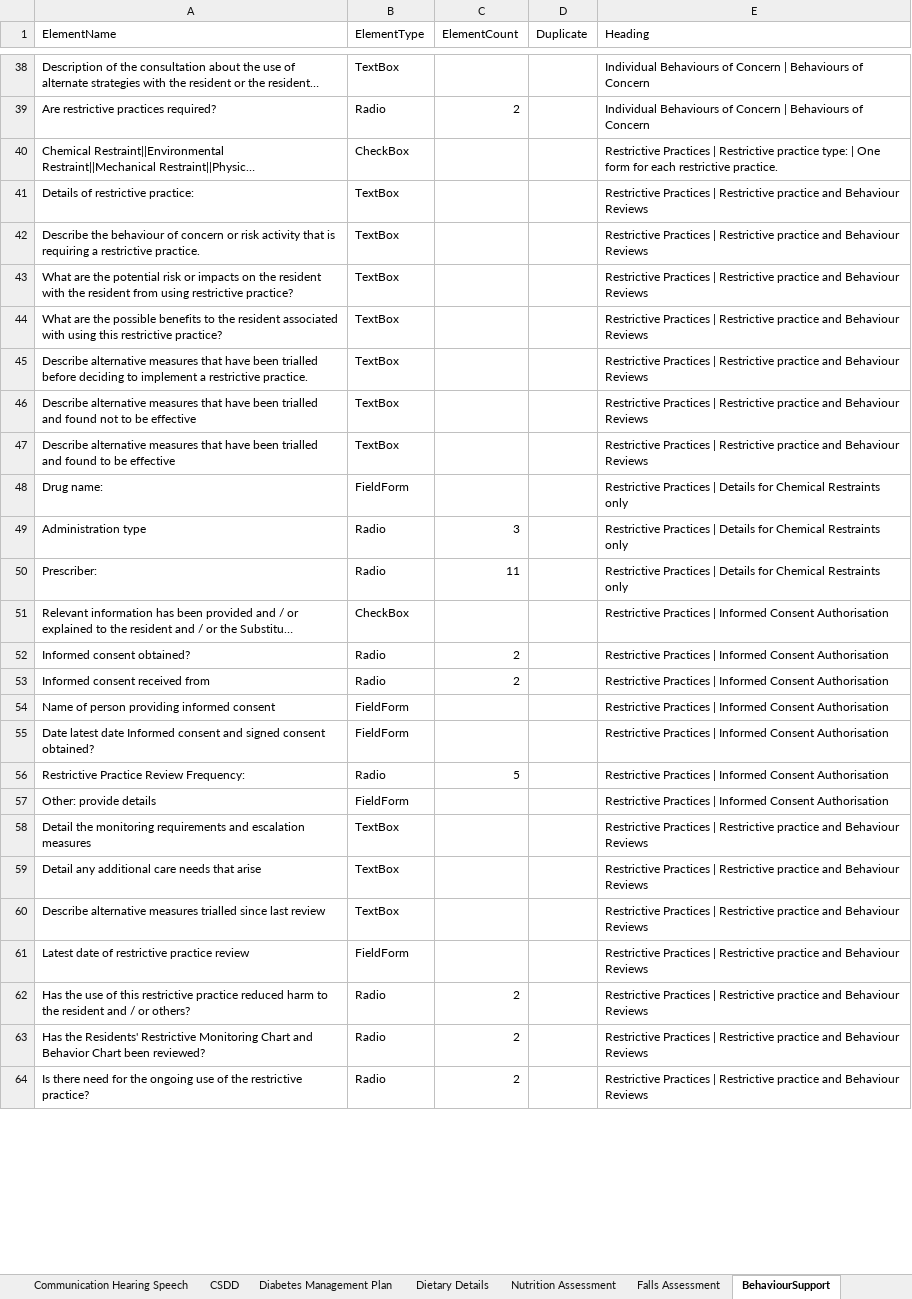
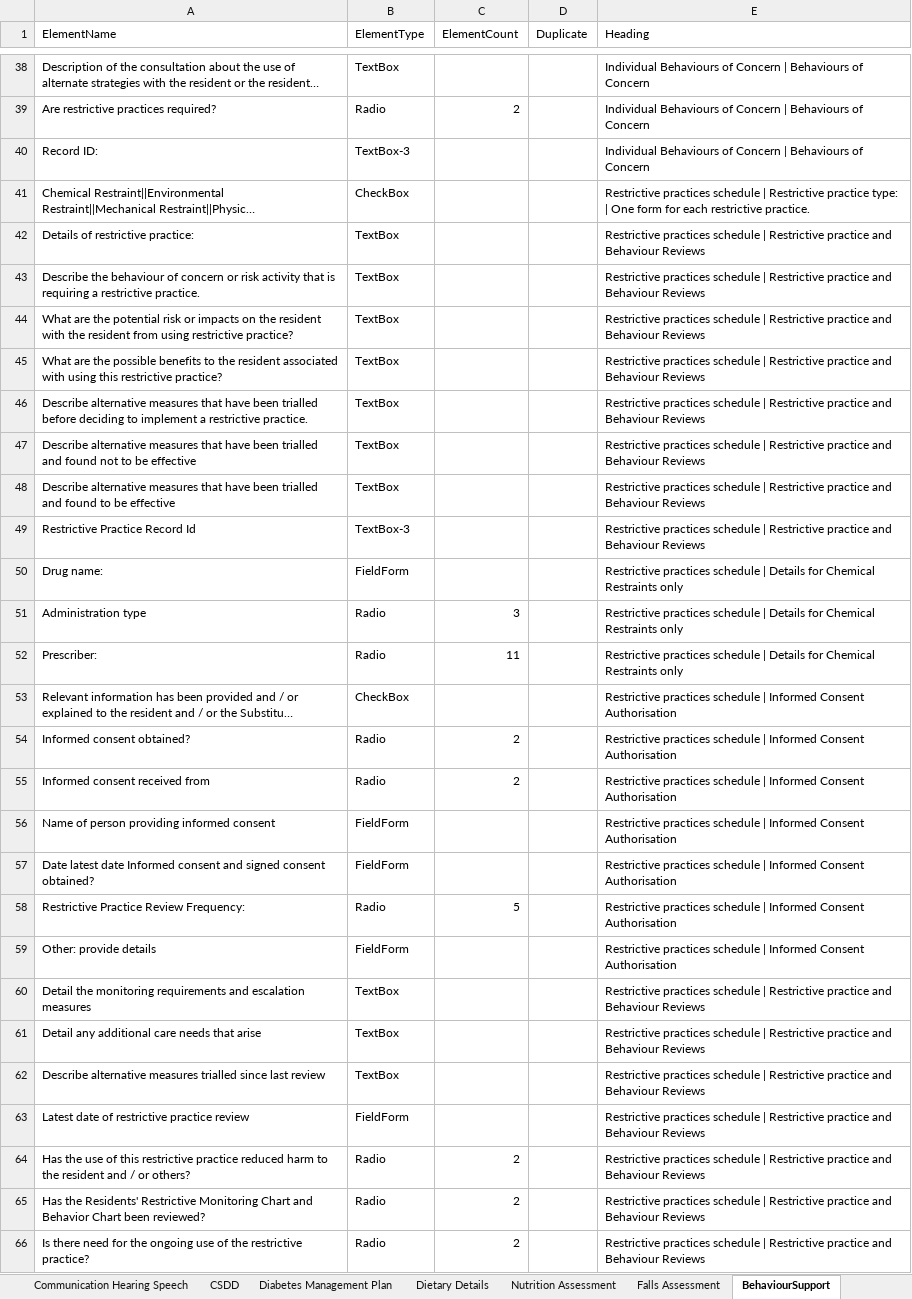
Before and after one commit to pxservices/Leecare_DataExtractor, an Excel workbook: Data/Input/Forms_Config_New.xlsx, sheet BehaviourSupport, drawn as a sheet; only a part is shown, gaps mark what is left out; long unchanged cells end in …; values as stored, in another font and other column widths than the file's, no borders; addresses are those after the commit; the diff covers the shown part only; the diff names each change by its address in the sheet, - before the commit and + after, or states it on an @@ line.

```diff
--- a/Data/Input/Forms_Config_New.xlsx (sheet BehaviourSupport)
+++ b/Data/Input/Forms_Config_New.xlsx (sheet BehaviourSupport)
+row 40: Record ID: | TextBox-3 |  |  | Individual Behaviours of Concern | Behaviours of Concern
-E41 (Heading): Restrictive Practices | Restrictive…
+E41 (Heading): Restrictive practices schedule | Restrictive…
-E42:E48 (Heading): Restrictive Practices | Restrictive…
+E42:E48 (Heading): Restrictive practices schedule | Restrictive…
+row 49: Restrictive Practice Record Id | TextBox-3 |  |  | Restrictive practices schedule | Restrictive practice and Behaviour Reviews
-E50:E52 (Heading): Restrictive Practices | Details…
+E50:E52 (Heading): Restrictive practices schedule | Details…
-E53:E59 (Heading): Restrictive Practices | Informed…
+E53:E59 (Heading): Restrictive practices schedule | Informed…
-E60:E66 (Heading): Restrictive Practices | Restrictive…
+E60:E66 (Heading): Restrictive practices schedule | Restrictive…
```
Also changed, not shown: 6 edited cells elsewhere in this sheet, sheet Wound & Skin Management Plan, sheet Functional Assessment, sheet Physiotherapy Assessment, sheet Falls Assessment, sheet Complex&Chronic Care, sheet Communication Hearing Speech, 9 more sheets, other sheet tabs, 11 other files.
